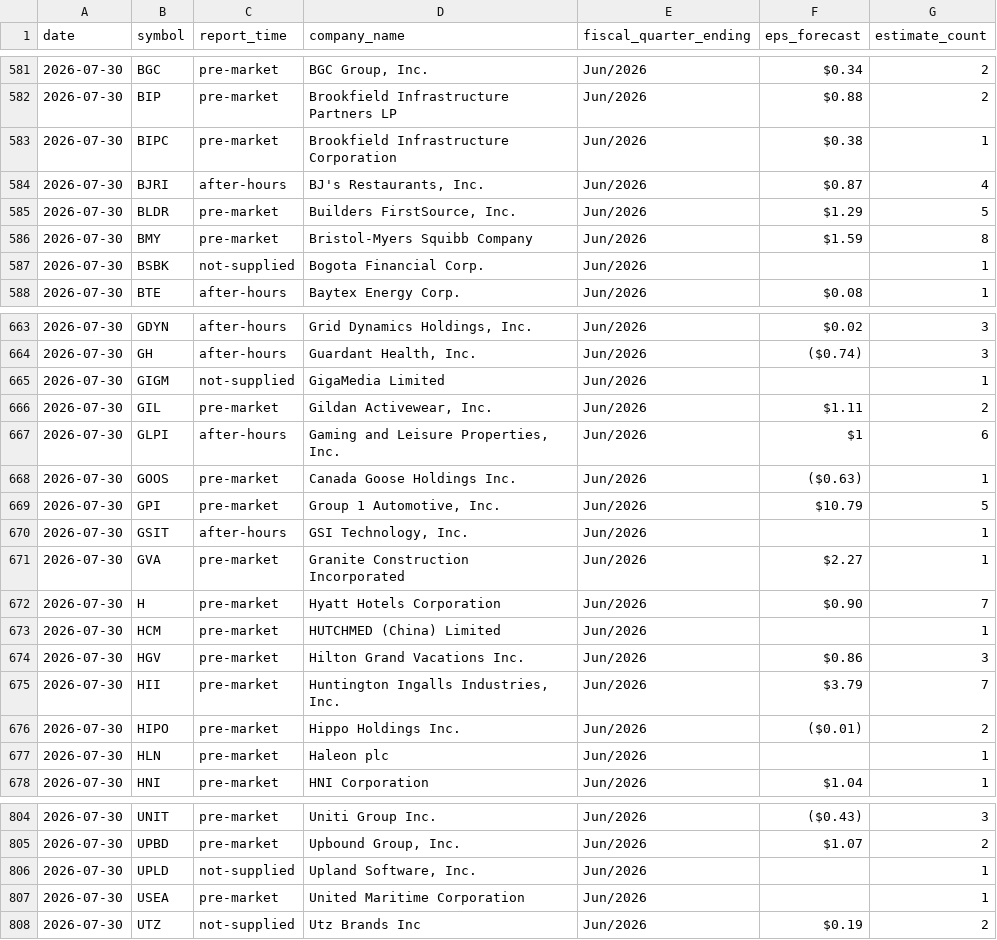
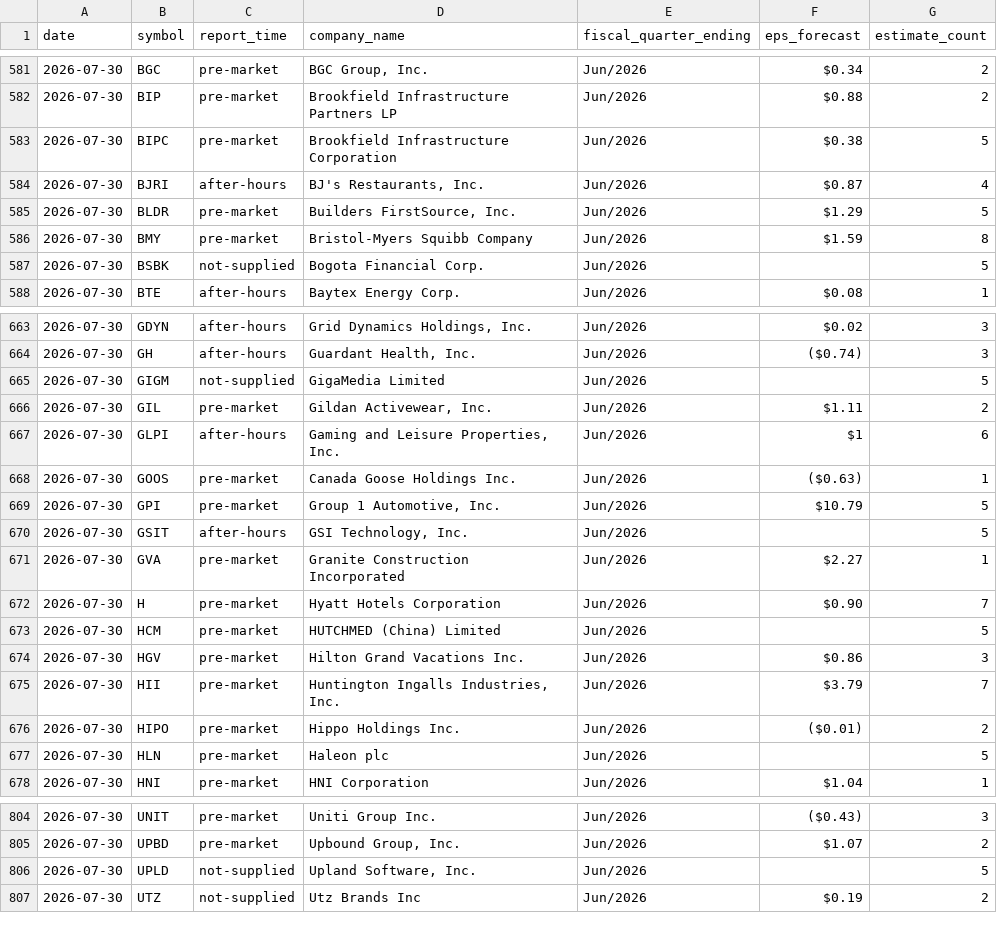
Before and after one commit to thedatadavis/extrapcap, a CSV file: data/events/earnings.csv, drawn as a sheet; only a part is shown, gaps mark what is left out; the diff covers the shown part only.

```diff
--- a/data/events/earnings.csv
+++ b/data/events/earnings.csv
@@ -582,3 +582,3 @@ date,symbol,report_time,company_name,fiscal_quarter_ending,eps_forecast,estimate
 2026-07-30,BIP,pre-market,Brookfield Infrastructure Partners LP,Jun/2026,$0.88,2
-2026-07-30,BIPC,pre-market,Brookfield Infrastructure Corporation,Jun/2026,$0.38,1
+2026-07-30,BIPC,pre-market,Brookfield Infrastructure Corporation,Jun/2026,$0.38,5
 2026-07-30,BJRI,after-hours,"BJ's Restaurants, Inc.",Jun/2026,$0.87,4
@@ -586,3 +586,3 @@ date,symbol,report_time,company_name,fiscal_quarter_ending,eps_forecast,estimate
 2026-07-30,BMY,pre-market,Bristol-Myers Squibb Company,Jun/2026,$1.59,8
-2026-07-30,BSBK,not-supplied,Bogota Financial Corp.,Jun/2026,,1
+2026-07-30,BSBK,not-supplied,Bogota Financial Corp.,Jun/2026,,5
 2026-07-30,BTE,after-hours,Baytex Energy Corp.,Jun/2026,$0.08,1
@@ -664,3 +664,3 @@ date,symbol,report_time,company_name,fiscal_quarter_ending,eps_forecast,estimate
 2026-07-30,GH,after-hours,"Guardant Health, Inc.",Jun/2026,($0.74),3
-2026-07-30,GIGM,not-supplied,GigaMedia Limited,Jun/2026,,1
+2026-07-30,GIGM,not-supplied,GigaMedia Limited,Jun/2026,,5
 2026-07-30,GIL,pre-market,"Gildan Activewear, Inc.",Jun/2026,$1.11,2
@@ -669,6 +669,6 @@ date,symbol,report_time,company_name,fiscal_quarter_ending,eps_forecast,estimate
 2026-07-30,GPI,pre-market,"Group 1 Automotive, Inc.",Jun/2026,$10.79,5
-2026-07-30,GSIT,after-hours,"GSI Technology, Inc.",Jun/2026,,1
+2026-07-30,GSIT,after-hours,"GSI Technology, Inc.",Jun/2026,,5
 2026-07-30,GVA,pre-market,Granite Construction Incorporated,Jun/2026,$2.27,1
 2026-07-30,H,pre-market,Hyatt Hotels Corporation,Jun/2026,$0.90,7
-2026-07-30,HCM,pre-market,HUTCHMED (China) Limited,Jun/2026,,1
+2026-07-30,HCM,pre-market,HUTCHMED (China) Limited,Jun/2026,,5
 2026-07-30,HGV,pre-market,Hilton Grand Vacations Inc.,Jun/2026,$0.86,3
@@ -676,3 +676,3 @@ date,symbol,report_time,company_name,fiscal_quarter_ending,eps_forecast,estimate
 2026-07-30,HIPO,pre-market,Hippo Holdings Inc.,Jun/2026,($0.01),2
-2026-07-30,HLN,pre-market,Haleon plc,Jun/2026,,1
+2026-07-30,HLN,pre-market,Haleon plc,Jun/2026,,5
 2026-07-30,HNI,pre-market,HNI Corporation,Jun/2026,$1.04,1
@@ -805,4 +805,3 @@ date,symbol,report_time,company_name,fiscal_quarter_ending,eps_forecast,estimate
 2026-07-30,UPBD,pre-market,"Upbound Group, Inc.",Jun/2026,$1.07,2
-2026-07-30,UPLD,not-supplied,"Upland Software, Inc.",Jun/2026,,1
-2026-07-30,USEA,pre-market,United Maritime Corporation,Jun/2026,,1
+2026-07-30,UPLD,not-supplied,"Upland Software, Inc.",Jun/2026,,5
 2026-07-30,UTZ,not-supplied,Utz Brands Inc,Jun/2026,$0.19,2
```
Also changed, not shown: 11 edited cells elsewhere in this file, 2 other files.
